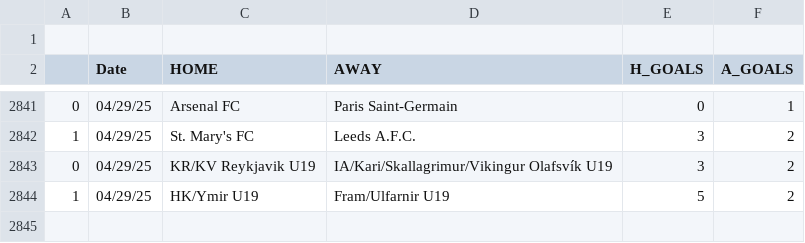
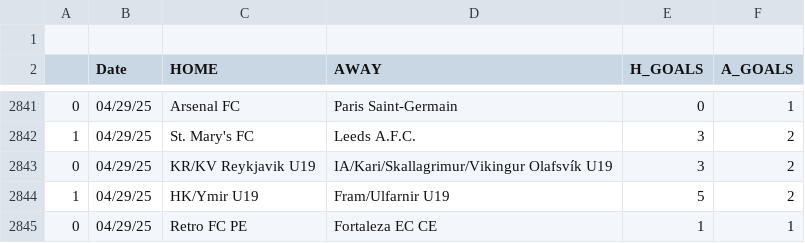
Before and after one commit to JOSPHATT/Finished_Matches, a CSV file: Finished_matches.csv, drawn as a sheet; only a part is shown, gaps mark what is left out.

```diff
--- a/Finished_matches.csv
+++ b/Finished_matches.csv
@@ -2844 +2844,2 @@
 1,04/29/25,HK/Ymir U19,Fram/Ulfarnir U19,5,2
+0,04/29/25,Retro FC PE,Fortaleza EC CE,1,1
```
